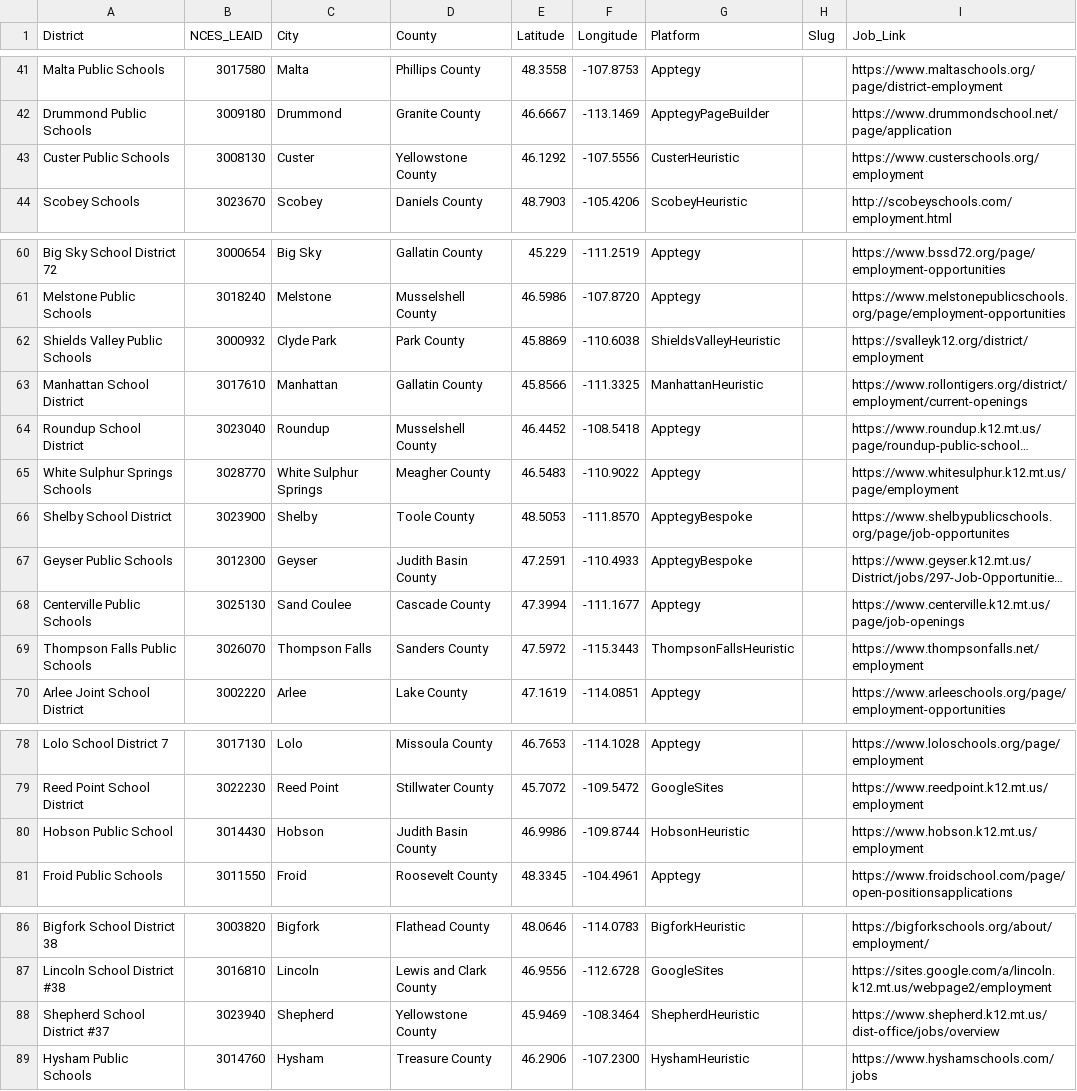
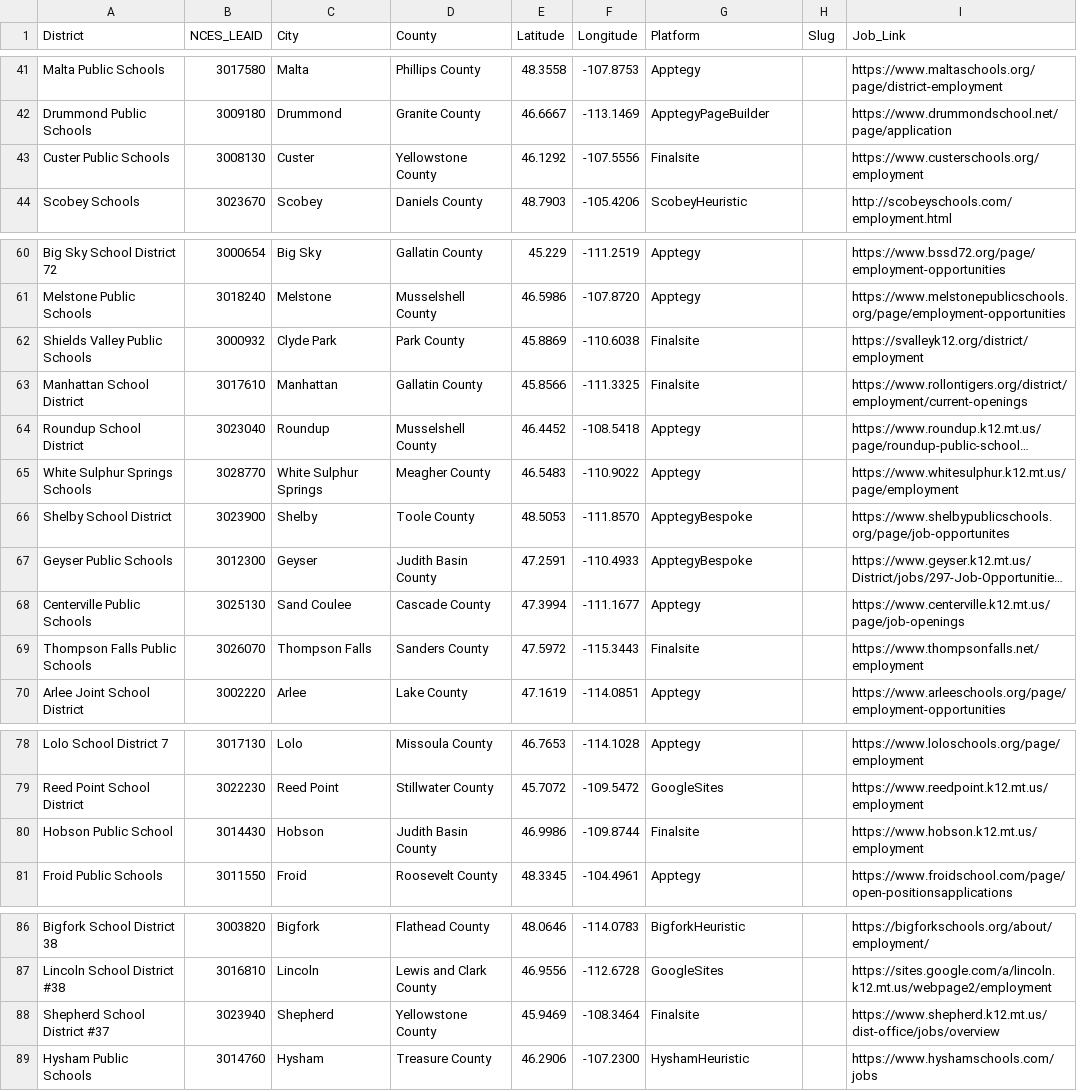
Before and after one commit to bostickmike/Montana-Education-Jobs-Dashboard, a CSV file: k12_district_registry.csv, drawn as a sheet; only a part is shown, gaps mark what is left out; long unchanged cells end in …; the diff covers the shown part only; the diff names each change by its address in the sheet, - before the commit and + after, or states it on an @@ line.

```diff
--- a/k12_district_registry.csv
+++ b/k12_district_registry.csv
-G43 (Platform): CusterHeuristic
+G43 (Platform): Finalsite
-G62 (Platform): ShieldsValleyHeuristic
+G62 (Platform): Finalsite
-G63 (Platform): ManhattanHeuristic
+G63 (Platform): Finalsite
-G69 (Platform): ThompsonFallsHeuristic
+G69 (Platform): Finalsite
-G80 (Platform): HobsonHeuristic
+G80 (Platform): Finalsite
-G88 (Platform): ShepherdHeuristic
+G88 (Platform): Finalsite
```
Also changed, not shown: 5 edited cells elsewhere in this file, 6 other files.
